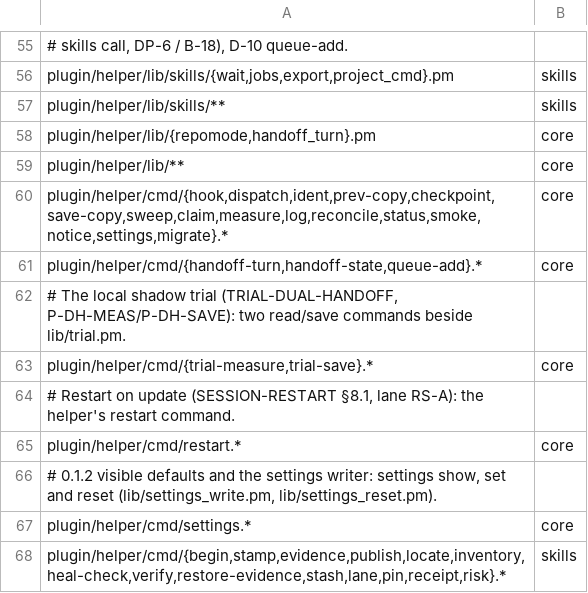
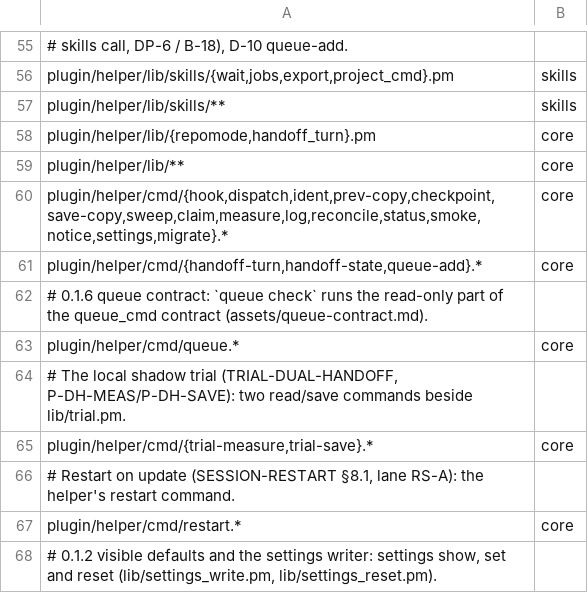
Before and after one commit to RuslanTar/afk-compact, a TSV file: OWNERS.tsv, drawn as a sheet; only a part is shown, gaps mark what is left out; the shorter side is filled out with more unchanged rows.

Commit message:
helper: queue check runs a program's list once and checks the reply against the shipped contract, with a fix per failure; status points to it while queue_cmd is set

```diff
--- a/OWNERS.tsv
+++ b/OWNERS.tsv
@@ -61,2 +61,4 @@ plugin/helper/cmd/{hook,dispatch,ident,prev-copy,checkpoint,save-copy,sweep,clai
 plugin/helper/cmd/{handoff-turn,handoff-state,queue-add}.*	core
+# 0.1.6 queue contract: `queue check` runs the read-only part of the queue_cmd contract (assets/queue-contract.md).
+plugin/helper/cmd/queue.*	core
 # The local shadow trial (TRIAL-DUAL-HANDOFF, P-DH-MEAS/P-DH-SAVE): two read/save commands beside lib/trial.pm.
```
Also changed, not shown: 3 other files.
